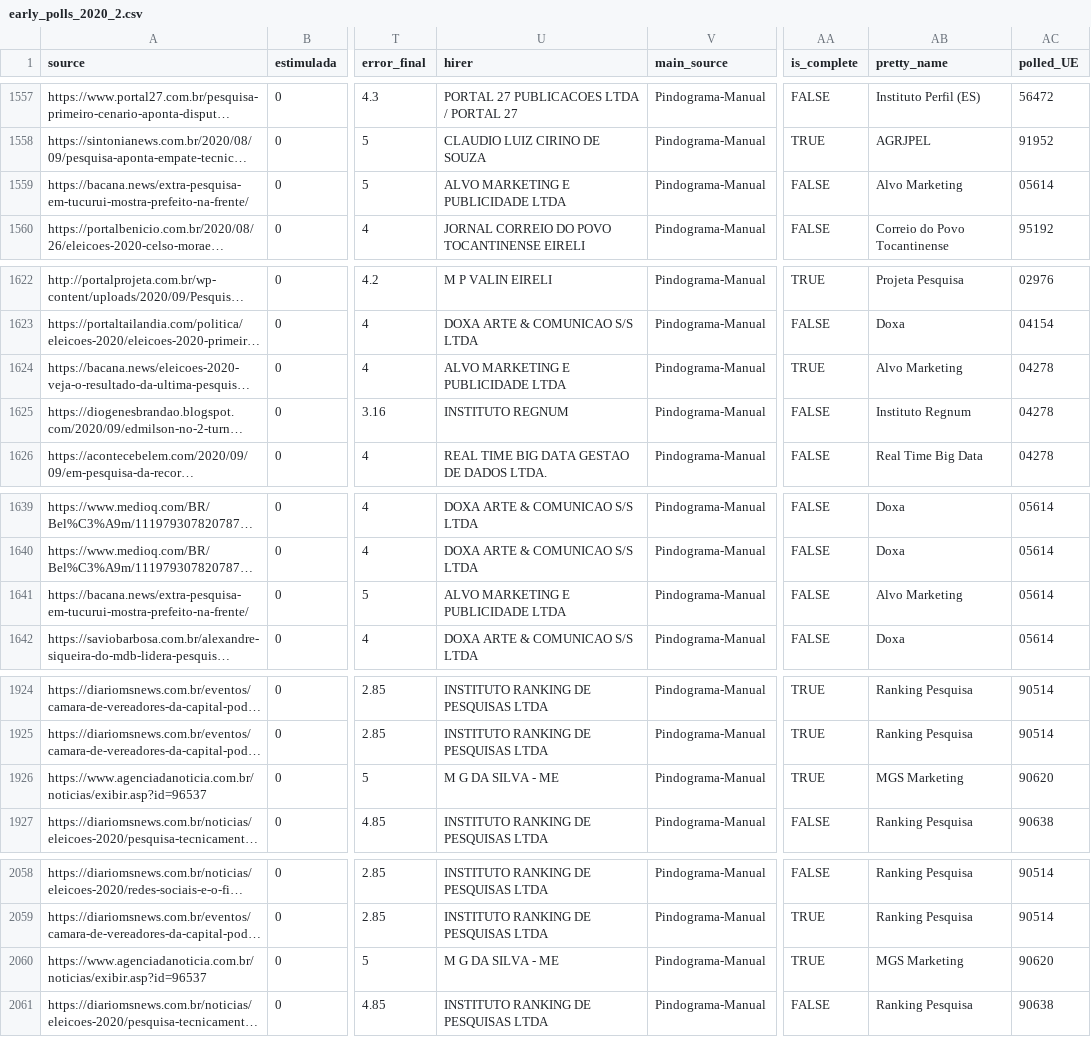
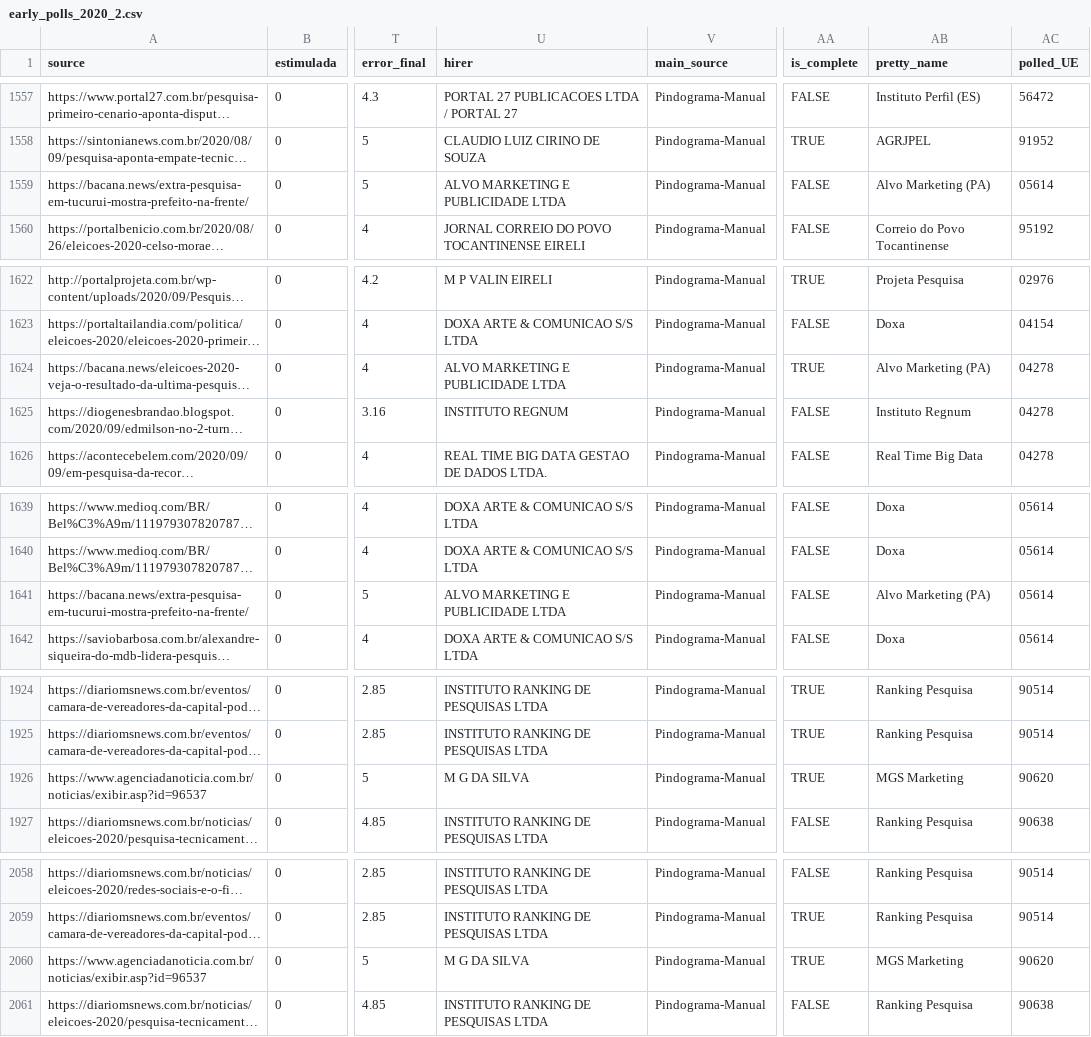
Before and after one commit to pindograma/agregador, a CSV file: agregador/data/early_polls_2020_2.csv, drawn as a sheet; only a part is shown, gaps mark what is left out; long unchanged cells end in …; the diff covers the shown part only; the diff names each change by its address in the sheet, - before the commit and + after, or states it on an @@ line.

```diff
--- a/agregador/data/early_polls_2020_2.csv
+++ b/agregador/data/early_polls_2020_2.csv
-AB1559 (pretty_name): Alvo Marketing
+AB1559 (pretty_name): Alvo Marketing (PA)
-AB1624 (pretty_name): Alvo Marketing
+AB1624 (pretty_name): Alvo Marketing (PA)
-AB1641 (pretty_name): Alvo Marketing
+AB1641 (pretty_name): Alvo Marketing (PA)
-U1926 (hirer): M G DA SILVA - ME
+U1926 (hirer): M G DA SILVA
-U2060 (hirer): M G DA SILVA - ME
+U2060 (hirer): M G DA SILVA
```
Also changed, not shown: 10 edited cells elsewhere in this file, 4 other files.
